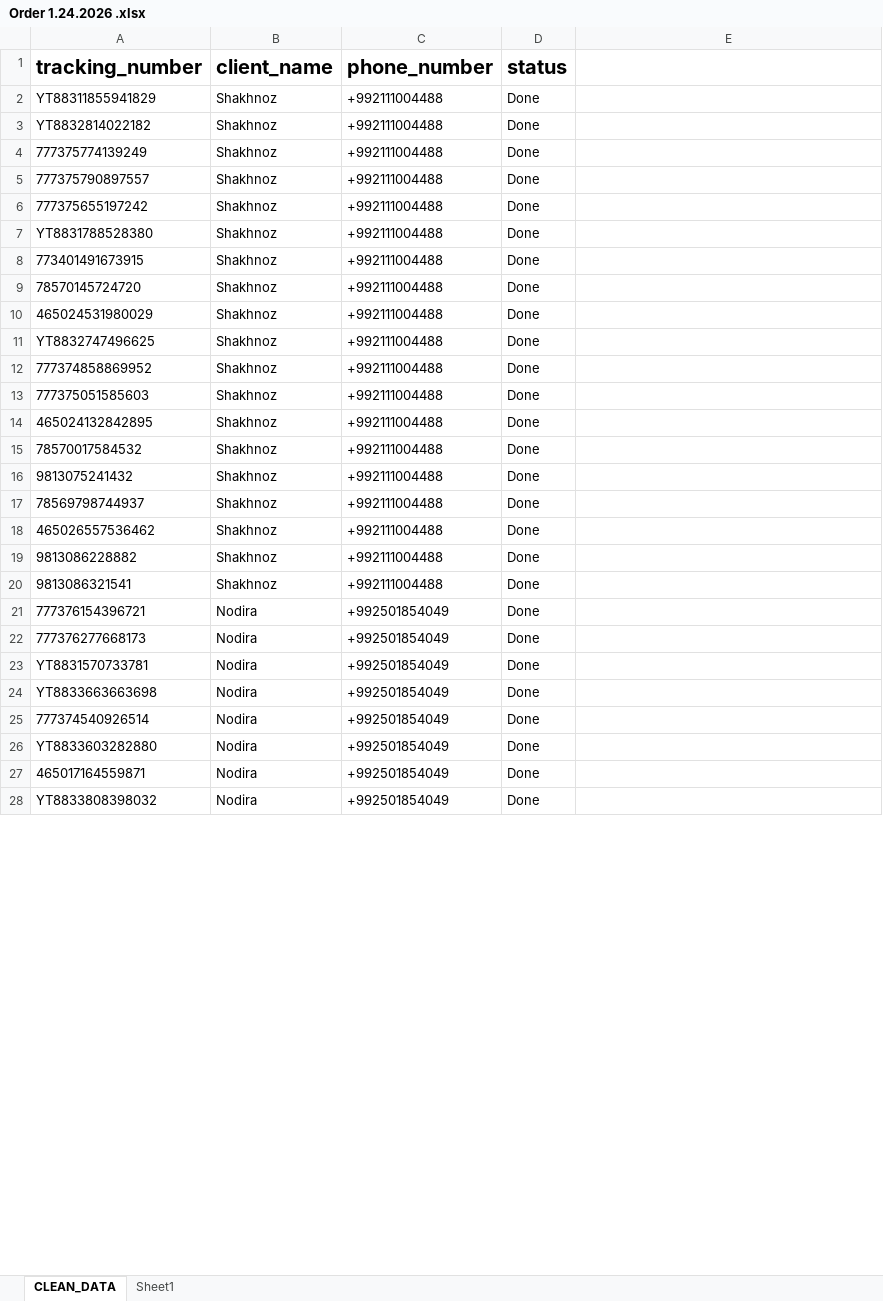
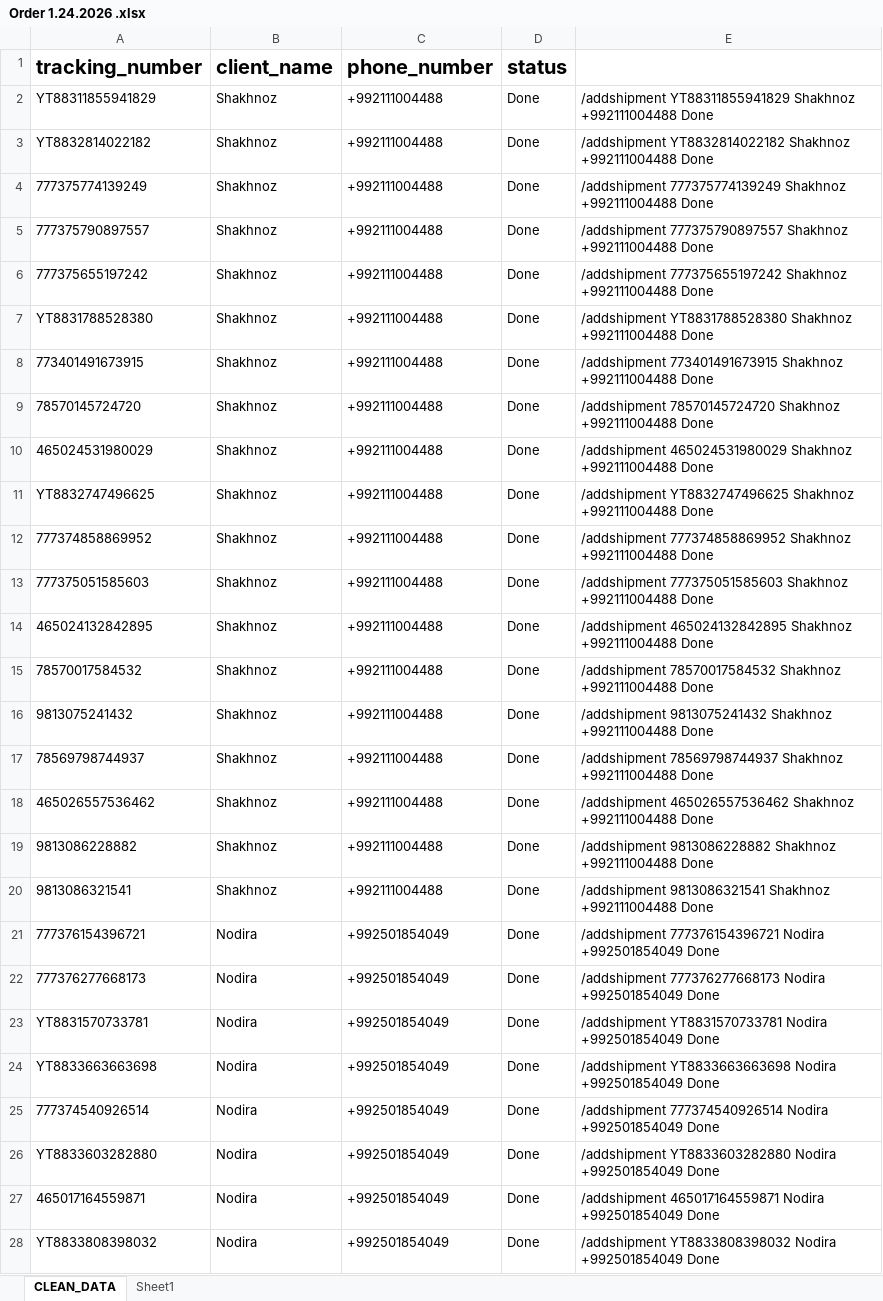
Before and after one commit to shonizorrahmatshoev-pixel/muslat-bot, an Excel workbook: Order 1.24.2026 .xlsx, sheet CLEAN_DATA, drawn as a sheet; only a part is shown; values as stored, in another font and other column widths than the file's, no borders; the diff covers the shown part only; the diff names each change by its address in the sheet, - before the commit and + after, or states it on an @@ line.

```diff
--- a/Order 1.24.2026 .xlsx (sheet CLEAN_DATA)
+++ b/Order 1.24.2026 .xlsx (sheet CLEAN_DATA)
-E2: (empty)
+E2: /addshipment YT88311855941829 Shakhnoz +992111004488 Done
-E3: (empty)
+E3: /addshipment YT8832814022182 Shakhnoz +992111004488 Done
-E4: (empty)
+E4: /addshipment 777375774139249 Shakhnoz +992111004488 Done
-E5: (empty)
+E5: /addshipment 777375790897557 Shakhnoz +992111004488 Done
-E6: (empty)
+E6: /addshipment 777375655197242 Shakhnoz +992111004488 Done
-E7: (empty)
+E7: /addshipment YT8831788528380 Shakhnoz +992111004488 Done
-E8: (empty)
+E8: /addshipment 773401491673915 Shakhnoz +992111004488 Done
-E9: (empty)
+E9: /addshipment 78570145724720 Shakhnoz +992111004488 Done
-E10: (empty)
+E10: /addshipment 465024531980029 Shakhnoz +992111004488 Done
-E11: (empty)
+E11: /addshipment YT8832747496625 Shakhnoz +992111004488 Done
-E12: (empty)
+E12: /addshipment 777374858869952 Shakhnoz +992111004488 Done
-E13: (empty)
+E13: /addshipment 777375051585603 Shakhnoz +992111004488 Done
-E14: (empty)
+E14: /addshipment 465024132842895 Shakhnoz +992111004488 Done
-E15: (empty)
+E15: /addshipment 78570017584532 Shakhnoz +992111004488 Done
-E16: (empty)
+E16: /addshipment 9813075241432 Shakhnoz +992111004488 Done
-E17: (empty)
+E17: /addshipment 78569798744937 Shakhnoz +992111004488 Done
-E18: (empty)
+E18: /addshipment 465026557536462 Shakhnoz +992111004488 Done
-E19: (empty)
+E19: /addshipment 9813086228882 Shakhnoz +992111004488 Done
-E20: (empty)
+E20: /addshipment 9813086321541 Shakhnoz +992111004488 Done
-E21: (empty)
+E21: /addshipment 777376154396721 Nodira +992501854049 Done
-E22: (empty)
+E22: /addshipment 777376277668173 Nodira +992501854049 Done
-E23: (empty)
+E23: /addshipment YT8831570733781 Nodira +992501854049 Done
-E24: (empty)
+E24: /addshipment YT8833663663698 Nodira +992501854049 Done
-E25: (empty)
+E25: /addshipment 777374540926514 Nodira +992501854049 Done
-E26: (empty)
+E26: /addshipment YT8833603282880 Nodira +992501854049 Done
-E27: (empty)
+E27: /addshipment 465017164559871 Nodira +992501854049 Done
-E28: (empty)
+E28: /addshipment YT8833808398032 Nodira +992501854049 Done
```
Also changed, not shown: 246 edited cells elsewhere in this sheet, 2 other files.
